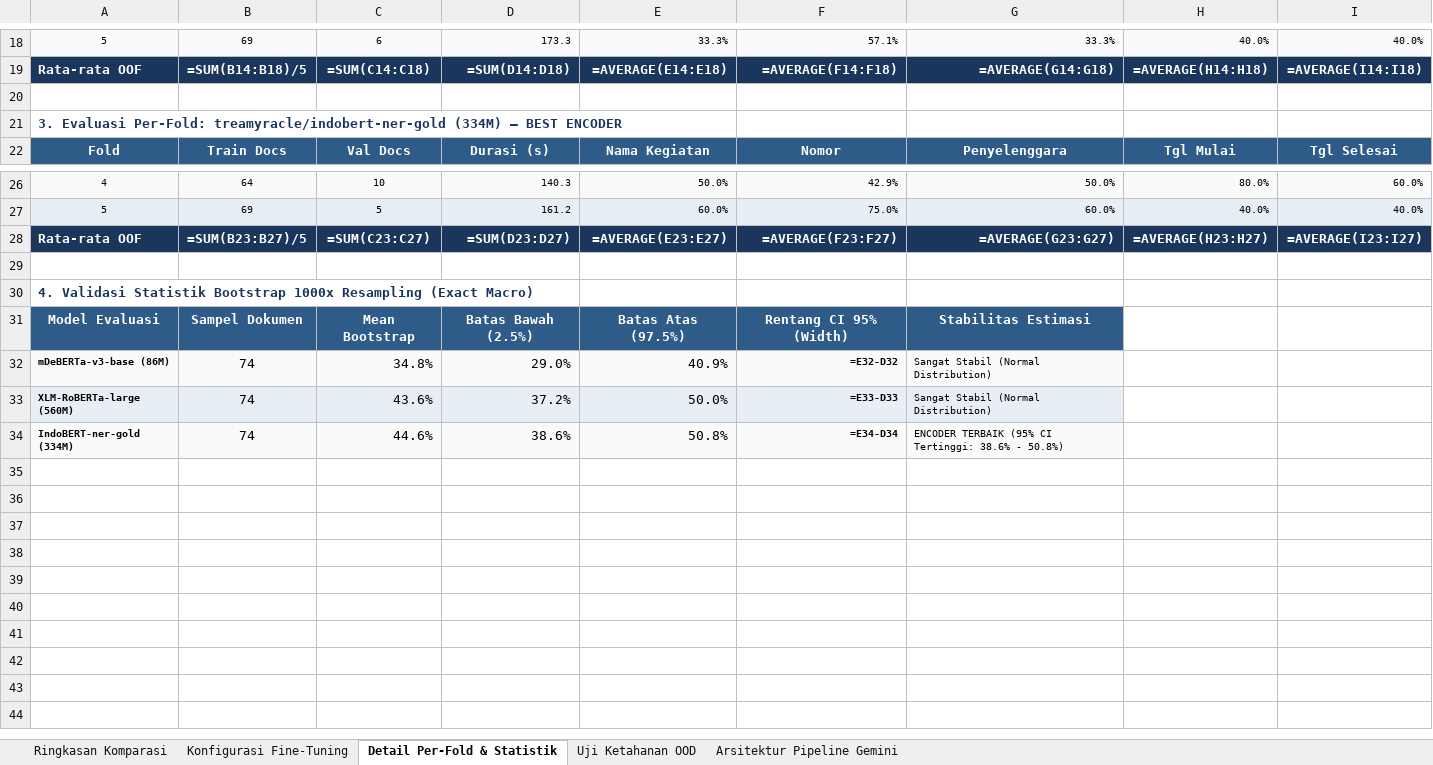
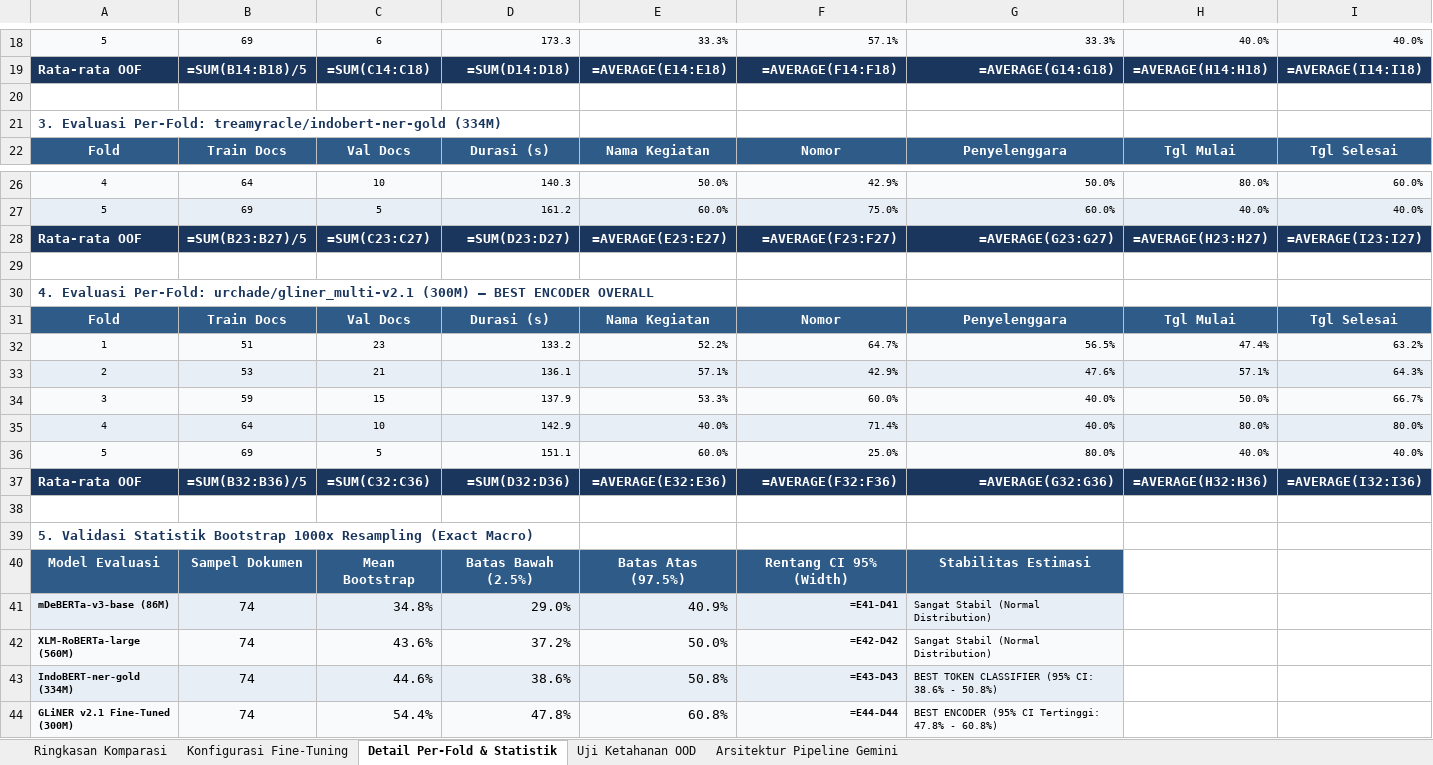
Before and after one commit to Primarizki21/certificate-autofill, an Excel workbook: docs/report/komparasi_ner_encoder_dan_pipeline.xlsx, sheet Detail Per-Fold & Statistik, drawn as a sheet; only a part is shown, gaps mark what is left out; values as stored, in another font and other column widths than the file's, no borders; formulas without a stored value are shown as written; addresses are those after the commit; rows hold the shown columns only; the diff names each change by its address in the sheet, - before the commit and + after, or states it on an @@ line.

Commit message:
feat(ner): benchmark fine-tuning 5-fold OOF GLiNER v2.1 dan GLiNER2.5 (NER-GLINER-002)

```diff
--- a/docs/report/komparasi_ner_encoder_dan_pipeline.xlsx (sheet Detail Per-Fold & Statistik)
+++ b/docs/report/komparasi_ner_encoder_dan_pipeline.xlsx (sheet Detail Per-Fold & Statistik)
-A21: …treamyracle/indobert-ner-gold (334M) — BEST ENCODER
+A21: …treamyracle/indobert-ner-gold (334M)
-A30: 4. Validasi Statistik Bootstrap 1000x Resampling (Exact Macro)
+A30: 4. Evaluasi Per-Fold: urchade/gliner_multi-v2.1 (300M) — BEST ENCODER OVERALL
+row 31: Fold | Train Docs | Val Docs | Durasi (s) | Nama Kegiatan | Nomor | Penyelenggara | Tgl Mulai | Tgl Selesai
+row 32: 1 | 51 | 23 | 133.2 | 52.2% | 64.7% | 56.5% | 47.4% | 63.2%
+row 33: 2 | 53 | 21 | 136.1 | 57.1% | 42.9% | 47.6% | 57.1% | 64.3%
+row 34: 3 | 59 | 15 | 137.9 | 53.3% | 60.0% | 40.0% | 50.0% | 66.7%
+row 35: 4 | 64 | 10 | 142.9 | 40.0% | 71.4% | 40.0% | 80.0% | 80.0%
+row 36: 5 | 69 | 5 | 151.1 | 60.0% | 25.0% | 80.0% | 40.0% | 40.0%
+row 37: Rata-rata OOF | =SUM(B32:B36)/5 | =SUM(C32:C36) | =SUM(D32:D36) | =AVERAGE(E32:E36) | =AVERAGE(F32:F36) | =AVERAGE(G32:G36) | =AVERAGE(H32:H36) | =AVERAGE(I32:I36)
+row 38: (empty)
+row 39: 5. Validasi Statistik Bootstrap 1000x Resampling (Exact Macro)
-F41: =E32-D32
+F41: =E41-D41
-F42: =E33-D33
+F42: =E42-D42
-F43: =E34-D34
+F43: =E43-D43
-G43: ENCODER TERBAIK (95% CI Tertinggi: 38.6% -…
+G43: BEST TOKEN CLASSIFIER (95% CI: 38.6% -…
+row 44: GLiNER v2.1 Fine-Tuned (300M) | 74 | 54.4% | 47.8% | 60.8% | =E44-D44 | BEST ENCODER (95% CI Tertinggi: 47.8% - 60.8%)
```
Also changed, not shown: sheet Konfigurasi Fine-Tuning, sheet Ringkasan Komparasi, sheet Uji Ketahanan OOD, 6 other files.
